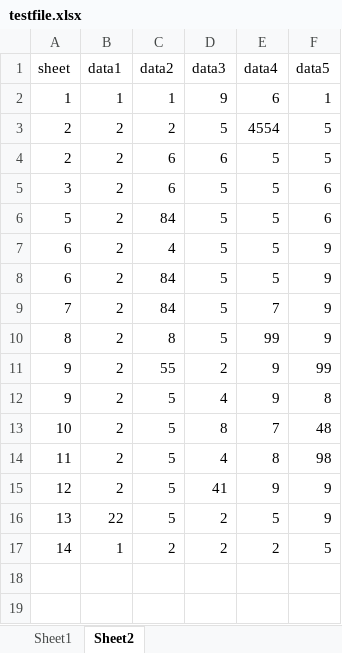
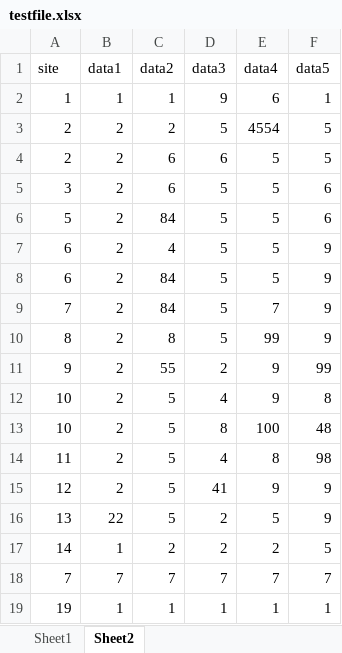
Before and after one commit to r0831281/xlsxMailer, an Excel workbook: testfile.xlsx, sheet Sheet2, drawn as a sheet; values as stored, in another font and other column widths than the file's, no borders; the diff names each change by its address in the sheet, - before the commit and + after, or states it on an @@ line.

```diff
--- a/testfile.xlsx (sheet Sheet2)
+++ b/testfile.xlsx (sheet Sheet2)
-A1: sheet
+A1: site
-A12 (site): 9
+A12 (site): 10
-E13 (data4): 7
+E13 (data4): 100
+row 18: 7 | 7 | 7 | 7 | 7 | 7
+row 19: 19 | 1 | 1 | 1 | 1 | 1
```
Also changed, not shown: sheet Sheet1, 3 other files.
